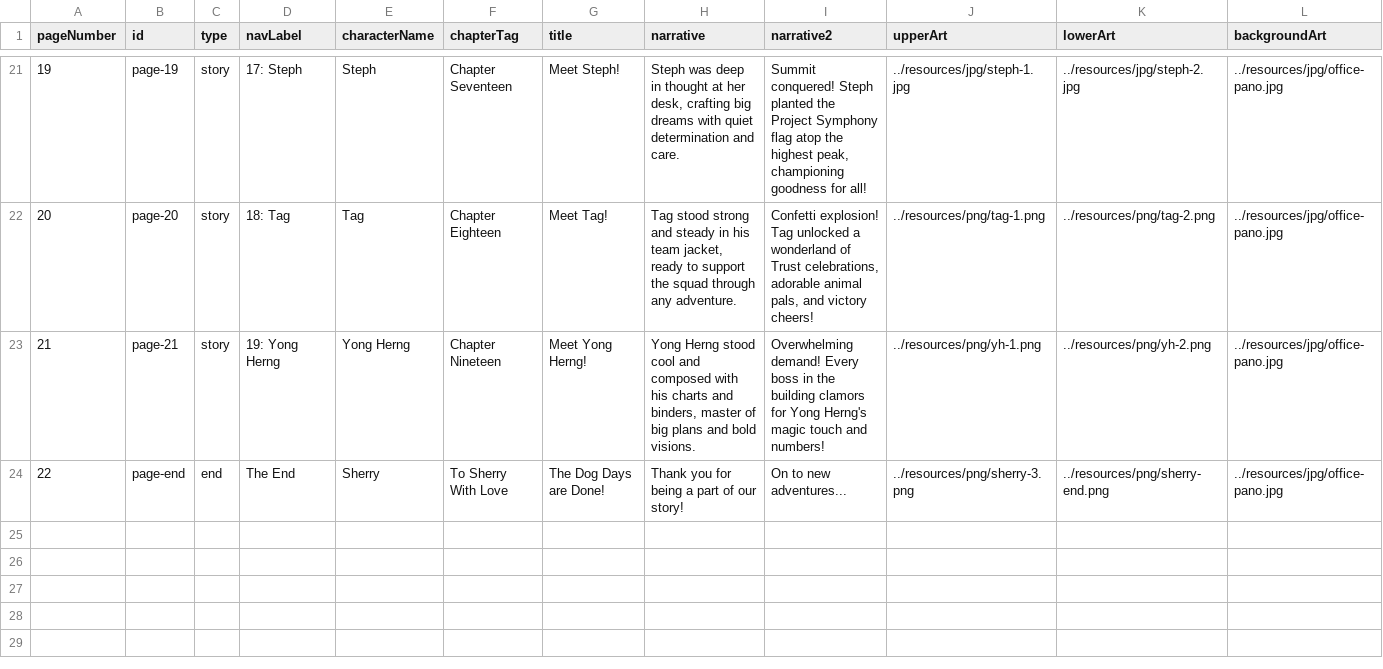
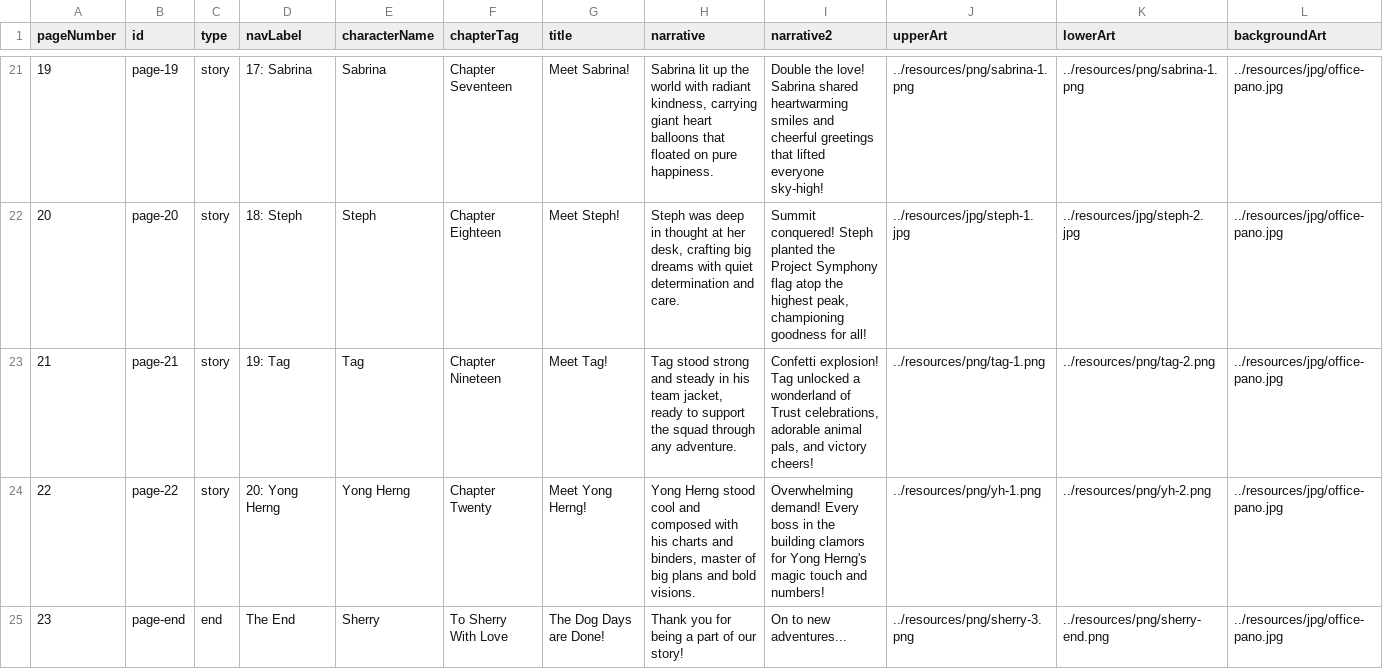
Before and after one commit to liangleslie/interactive-flipbook-private, a CSV file: resources/pages.csv, drawn as a sheet; only a part is shown, gaps mark what is left out; rows hold the shown columns only; the diff covers the shown part only; the diff names each change by its address in the sheet, - before the commit and + after, or states it on an @@ line.

Commit message:
feat(resources): add Louisa character story and update storyboard assets
Add new character assets and story content for Louisa, and re-index
the storyboard and page resources to accommodate the new entry.

- Add Louisa character images (louisa_1.png, louisa_2.png)
- Update `resources/story-board.json` with Louisa's story details
- Re-index page IDs and numbers in `resources/pages.csv` and
  `story-board.json` to include the new character page

```diff
--- a/resources/pages.csv
+++ b/resources/pages.csv
@@ column A (pageNumber) renumbered from row 12 down @@
-D21 (navLabel): 17: Steph
+D21 (navLabel): 17: Sabrina
-E21 (characterName): Steph
+E21 (characterName): Sabrina
-G21 (title): Meet Steph!
+G21 (title): Meet Sabrina!
-H21 (narrative): Steph was deep in thought at her desk, crafting big dreams with quiet determination and care.
+H21 (narrative): Sabrina lit up the world with radiant kindness, carrying giant heart balloons that floated on pure happiness.
-I21 (narrative2): Summit conquered! Steph planted the Project Symphony flag atop the highest peak, championing goodness for all!
+I21 (narrative2): Double the love! Sabrina shared heartwarming smiles and cheerful greetings that lifted everyone sky-high!
-J21 (upperArt): ../resources/jpg/steph-1.jpg
+J21 (upperArt): ../resources/png/sabrina-1.png
-K21 (lowerArt): ../resources/jpg/steph-2.jpg
+K21 (lowerArt): ../resources/png/sabrina-1.png
-D22 (navLabel): 18: Tag
+D22 (navLabel): 18: Steph
-E22 (characterName): Tag
+E22 (characterName): Steph
-G22 (title): Meet Tag!
+G22 (title): Meet Steph!
-H22 (narrative): Tag stood strong and steady in his team jacket, ready to support the squad through any adventure.
+H22 (narrative): Steph was deep in thought at her desk, crafting big dreams with quiet determination and care.
-I22 (narrative2): Confetti explosion! Tag unlocked a wonderland of Trust celebrations, adorable animal pals, and victory cheers!
+I22 (narrative2): Summit conquered! Steph planted the Project Symphony flag atop the highest peak, championing goodness for all!
-J22 (upperArt): ../resources/png/tag-1.png
+J22 (upperArt): ../resources/jpg/steph-1.jpg
-K22 (lowerArt): ../resources/png/tag-2.png
+K22 (lowerArt): ../resources/jpg/steph-2.jpg
-D23 (navLabel): 19: Yong Herng
+D23 (navLabel): 19: Tag
-E23 (characterName): Yong Herng
+E23 (characterName): Tag
-G23 (title): Meet Yong Herng!
+G23 (title): Meet Tag!
-H23 (narrative): Yong Herng stood cool and composed with his charts and binders, master of big plans and bold visions.
+H23 (narrative): Tag stood strong and steady in his team jacket, ready to support the squad through any adventure.
-I23 (narrative2): Overwhelming demand! Every boss in the building clamors for Yong Herng's magic touch and numbers!
+I23 (narrative2): Confetti explosion! Tag unlocked a wonderland of Trust celebrations, adorable animal pals, and victory cheers!
-J23 (upperArt): ../resources/png/yh-1.png
+J23 (upperArt): ../resources/png/tag-1.png
-K23 (lowerArt): ../resources/png/yh-2.png
+K23 (lowerArt): ../resources/png/tag-2.png
+row 24: 22 | page-22 | story | 20: Yong Herng | Yong Herng | Chapter Twenty | Meet Yong Herng! | Yong Herng stood cool and composed with his charts and binders, master of big plans and bold visions. | Overwhelming demand! Every boss in the building clamors for Yong Herng's magic touch and numbers! | ../resources/png/yh-1.png | ../resources/png/yh-2.png | ../resources/jpg/office-pano.jpg
```
Also changed, not shown: 1 added row, 1 removed row and 85 edited cells elsewhere in this file, pages.csv, 3 other files.
